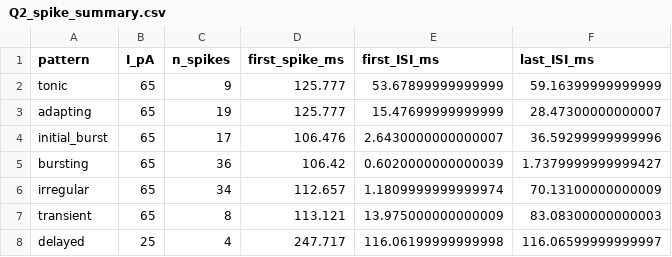
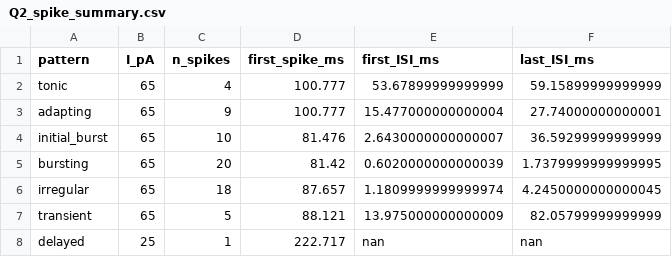
Before and after one commit to pierinamilla/computational-neuroscience, a CSV file: lista7/datos/Q2_spike_summary.csv, drawn as a sheet.

Commit message:
Update data

```diff
--- a/lista7/datos/Q2_spike_summary.csv
+++ b/lista7/datos/Q2_spike_summary.csv
@@ -1,8 +1,8 @@
 pattern,I_pA,n_spikes,first_spike_ms,first_ISI_ms,last_ISI_ms
-tonic,65,9,125.777,53.67899999999999,59.16399999999999
-adapting,65,19,125.777,15.47699999999999,28.47300000000007
-initial_burst,65,17,106.476,2.6430000000000007,36.59299999999996
-bursting,65,36,106.42,0.6020000000000039,1.7379999999999427
-irregular,65,34,112.657,1.1809999999999974,70.13100000000009
-transient,65,8,113.121,13.975000000000009,83.08300000000003
-delayed,25,4,247.717,116.06199999999998,116.06599999999997
+tonic,65,4,100.777,53.67899999999999,59.15899999999999
+adapting,65,9,100.777,15.477000000000004,27.74000000000001
+initial_burst,65,10,81.476,2.6430000000000007,36.59299999999999
+bursting,65,20,81.42,0.6020000000000039,1.7379999999999995
+irregular,65,18,87.657,1.1809999999999974,4.2450000000000045
+transient,65,5,88.121,13.975000000000009,82.05799999999999
+delayed,25,1,222.717,nan,nan
```
Also changed, not shown: 22 other files.
